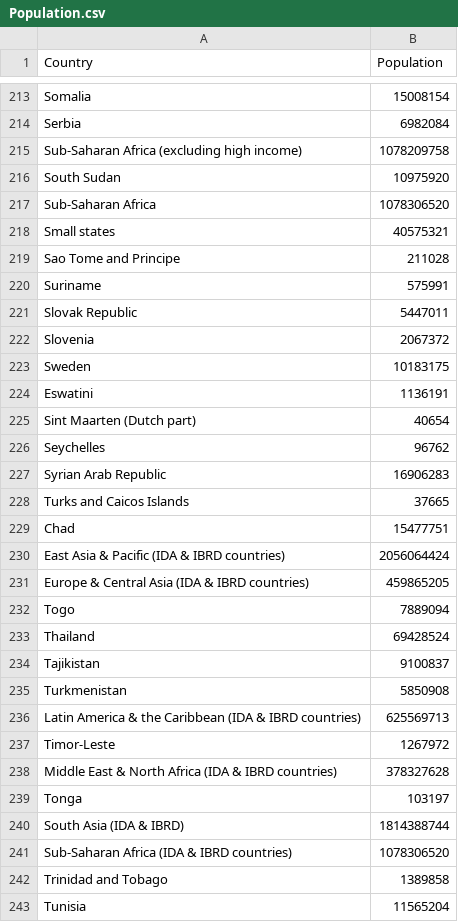
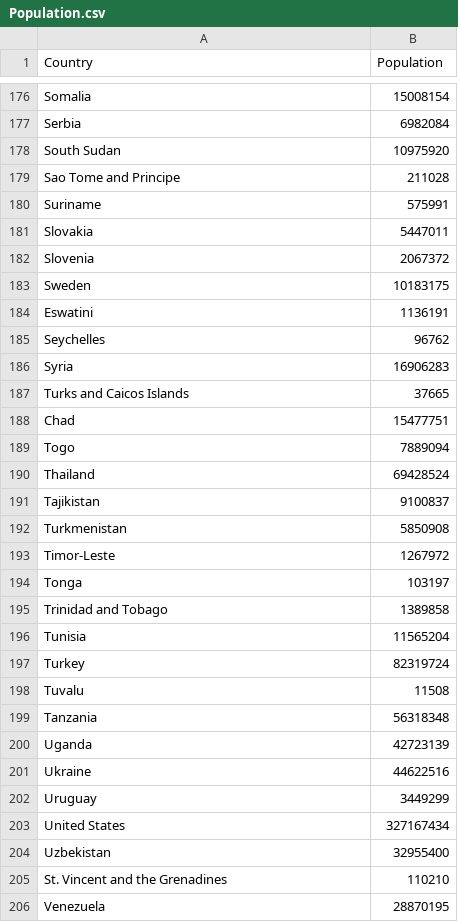
Before and after one commit to josephdelaloye/BirdPeople2, a CSV file: Population.csv, drawn as a sheet; only a part is shown, gaps mark what is left out; the shorter side is filled out with more unchanged rows; the diff covers the shown part only.

Commit message:
Update Population.csv

```diff
--- a/Population.csv
+++ b/Population.csv
@@ -214,9 +177,6 @@ Somalia,15008154
 Serbia,6982084
-Sub-Saharan Africa (excluding high income),1078209758
 South Sudan,10975920
-Sub-Saharan Africa,1078306520
-Small states,40575321
 Sao Tome and Principe,211028
 Suriname,575991
-Slovak Republic,5447011
+Slovakia,5447011
 Slovenia,2067372
@@ -224,9 +184,6 @@ Sweden,10183175
 Eswatini,1136191
-Sint Maarten (Dutch part),40654
 Seychelles,96762
-Syrian Arab Republic,16906283
+Syria,16906283
 Turks and Caicos Islands,37665
 Chad,15477751
-East Asia & Pacific (IDA & IBRD countries),2056064424
-Europe & Central Asia (IDA & IBRD countries),459865205
 Togo,7889094
@@ -235,8 +192,4 @@ Tajikistan,9100837
 Turkmenistan,5850908
-Latin America & the Caribbean (IDA & IBRD countries),625569713
 Timor-Leste,1267972
-Middle East & North Africa (IDA & IBRD countries),378327628
 Tonga,103197
-South Asia (IDA & IBRD),1814388744
-Sub-Saharan Africa (IDA & IBRD countries),1078306520
 Trinidad and Tobago,1389858
```
Also changed, not shown: 39 removed rows and 1 edited cell elsewhere in this file.
